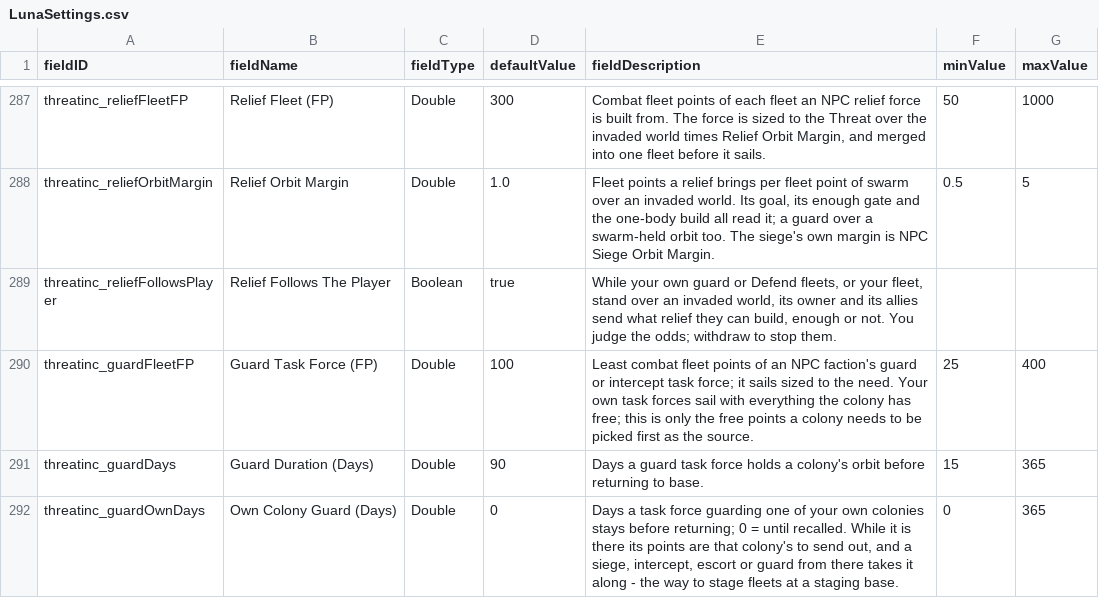
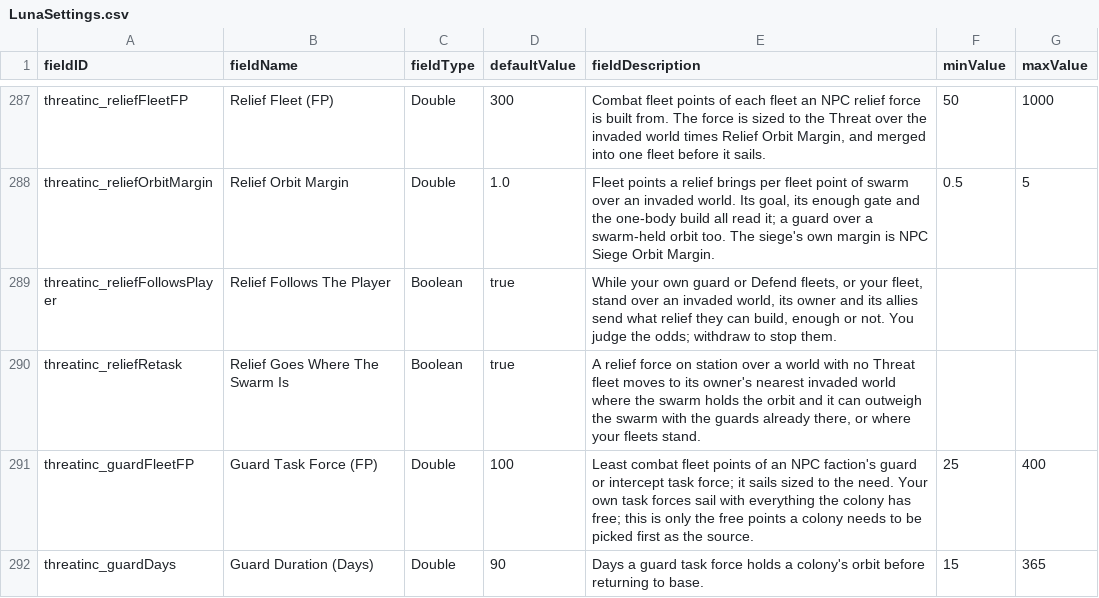
Before and after one commit to pogoman/ThreatIncursion, a CSV file: data/config/LunaSettings.csv, drawn as a sheet; only a part is shown, gaps mark what is left out; the shorter side is filled out with more unchanged rows; the diff names each change by its address in the sheet, - before the commit and + after, or states it on an @@ line.

```diff
--- a/data/config/LunaSettings.csv
+++ b/data/config/LunaSettings.csv
+row 290: threatinc_reliefRetask | Relief Goes Where The Swarm Is | Boolean | true | A relief force on station over a world with no Threat fleet moves to its owner's nearest invaded world where the swarm holds the orbit and it can outweigh the swarm with the guards already there, or where your fleets stand.
```
Also changed, not shown: 7 other files.
